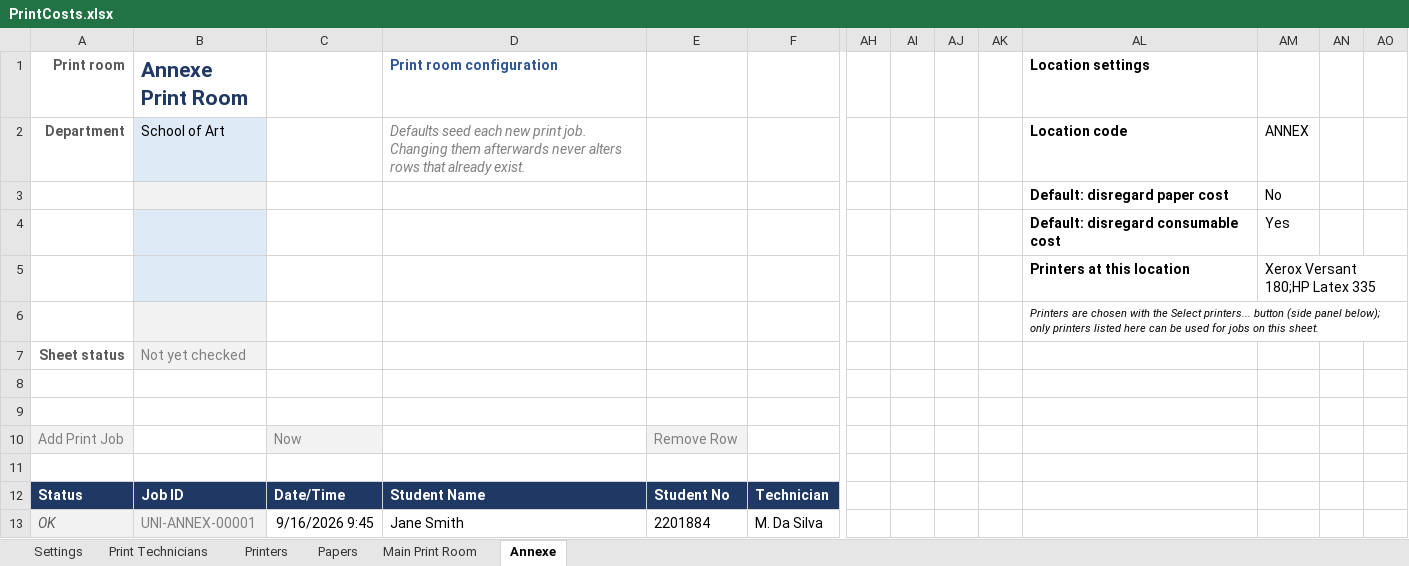
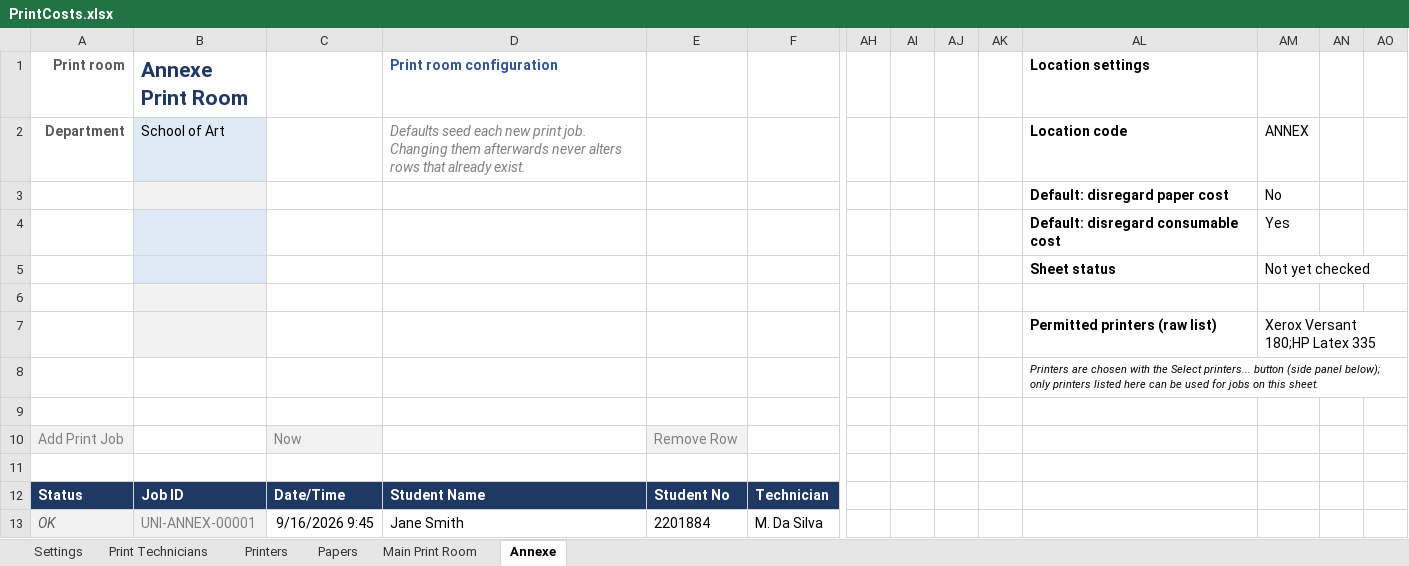
Before and after one commit to Adasha/PrintJob, an Excel workbook: src/PrintCosts.xlsx, sheet Annexe, drawn as a sheet; only a part is shown, gaps mark what is left out; values as stored, in another font and other column widths than the file's, no borders; table styles not drawn; removed rows and columns are numbered as before the commit, all else as after; rows hold the shown columns only; the diff names each change by its address in the sheet, - before the commit and + after, or states it on an @@ line.

```diff
--- a/src/PrintCosts.xlsx (sheet Annexe)
+++ b/src/PrintCosts.xlsx (sheet Annexe)
+row 5:  |  |  |  |  |  |  |  |  |  | Sheet status | Not yet checked
+row 6: (empty)
-AL7 (Location settings): Printers at this location
+AL7 (Location settings): Permitted printers (raw list)
-B8 fill: #F2F2F2
+B8 fill: none
-row 7: Sheet status | Not yet checked
-row 8: (empty)
```
Also changed, not shown: sheet Main Print Room, 6 other files.
